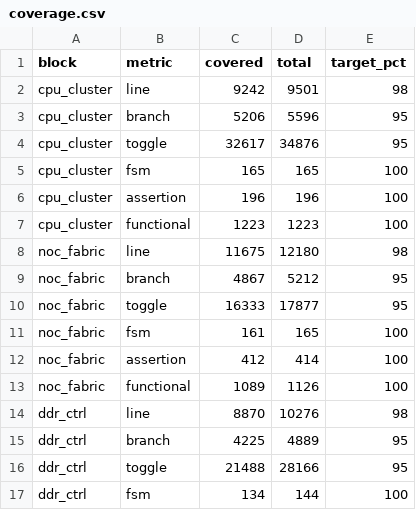
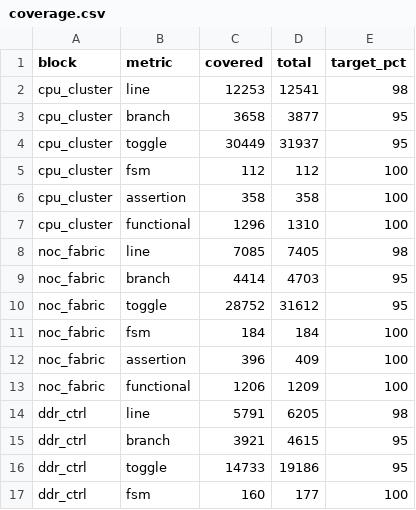
Before and after one commit to bhaskar12pr/bhaskar-prakash, a CSV file: soc_dashboard/projects/orion_soc/coverage.csv, drawn as a sheet; only a part is shown; the diff covers the shown part only.

```diff
--- a/soc_dashboard/projects/orion_soc/coverage.csv
+++ b/soc_dashboard/projects/orion_soc/coverage.csv
@@ -1,17 +1,17 @@
 block,metric,covered,total,target_pct
-cpu_cluster,line,9242,9501,98
-cpu_cluster,branch,5206,5596,95
-cpu_cluster,toggle,32617,34876,95
-cpu_cluster,fsm,165,165,100
-cpu_cluster,assertion,196,196,100
-cpu_cluster,functional,1223,1223,100
-noc_fabric,line,11675,12180,98
-noc_fabric,branch,4867,5212,95
-noc_fabric,toggle,16333,17877,95
-noc_fabric,fsm,161,165,100
-noc_fabric,assertion,412,414,100
-noc_fabric,functional,1089,1126,100
-ddr_ctrl,line,8870,10276,98
-ddr_ctrl,branch,4225,4889,95
-ddr_ctrl,toggle,21488,28166,95
-ddr_ctrl,fsm,134,144,100
+cpu_cluster,line,12253,12541,98
+cpu_cluster,branch,3658,3877,95
+cpu_cluster,toggle,30449,31937,95
+cpu_cluster,fsm,112,112,100
+cpu_cluster,assertion,358,358,100
+cpu_cluster,functional,1296,1310,100
+noc_fabric,line,7085,7405,98
+noc_fabric,branch,4414,4703,95
+noc_fabric,toggle,28752,31612,95
+noc_fabric,fsm,184,184,100
+noc_fabric,assertion,396,409,100
+noc_fabric,functional,1206,1209,100
+ddr_ctrl,line,5791,6205,98
+ddr_ctrl,branch,3921,4615,95
+ddr_ctrl,toggle,14733,19186,95
+ddr_ctrl,fsm,160,177,100
```
Also changed, not shown: 62 edited cells elsewhere in this file, soc_dashboard/projects/lyra_soc/bugs.csv, soc_dashboard/projects/lyra_soc/regression_runs.csv, 15 other files.
